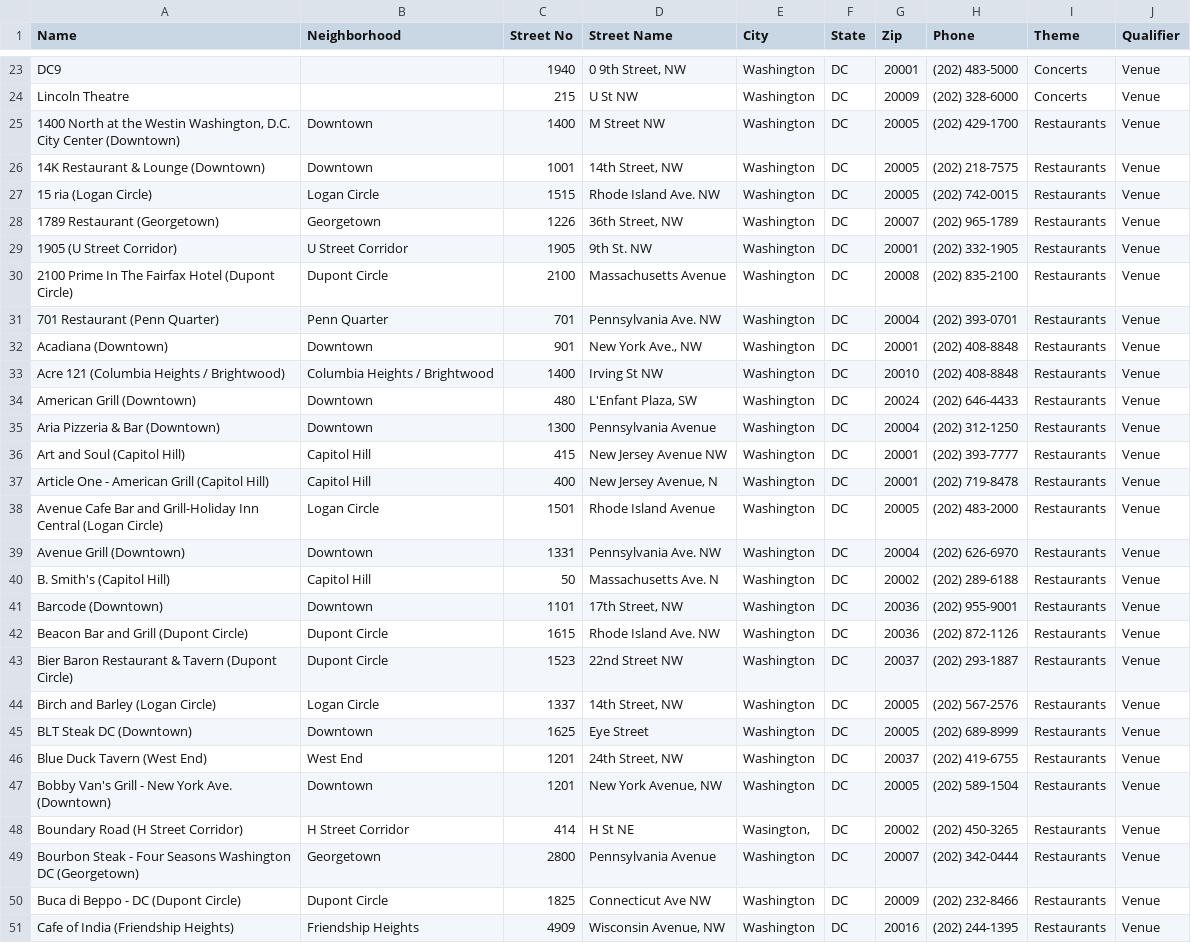
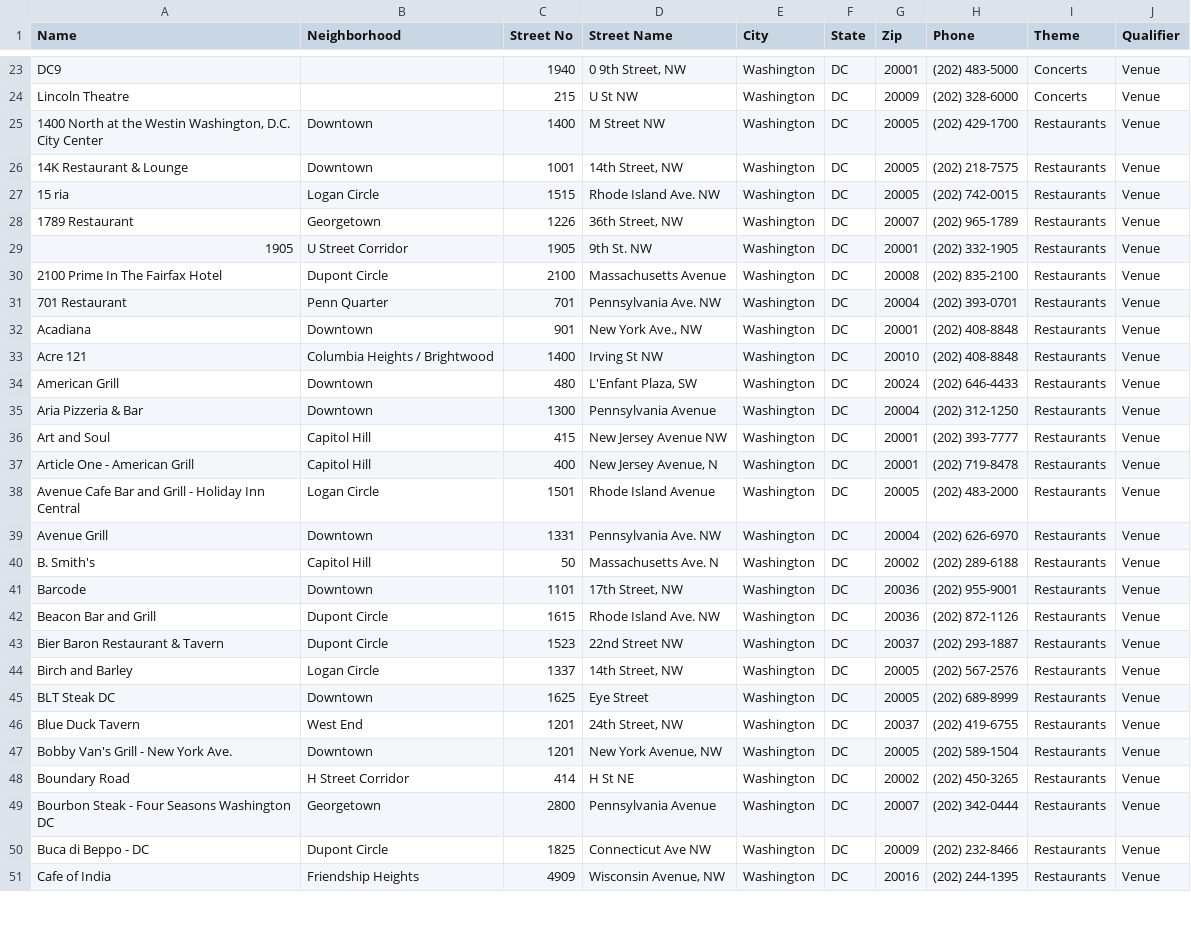
Before and after one commit to Didd/csv-repo, a CSV file: location_candidates.csv, drawn as a sheet; only a part is shown, gaps mark what is left out; the diff covers the shown part only; the diff names each change by its address in the sheet, - before the commit and + after, or states it on an @@ line.

```diff
--- a/location_candidates.csv
+++ b/location_candidates.csv
-A25 (Name): …City Center (Downtown)
+A25 (Name): …City Center
-A26 (Name): 14K Restaurant & Lounge (Downtown)
+A26 (Name): 14K Restaurant & Lounge
-A27 (Name): 15 ria (Logan Circle)
+A27 (Name): 15 ria
-A28 (Name): 1789 Restaurant (Georgetown)
+A28 (Name): 1789 Restaurant
-A29 (Name): 1905 (U Street Corridor)
+A29 (Name): 1905
-A30 (Name): 2100 Prime In The Fairfax Hotel (Dupont Circle)
+A30 (Name): 2100 Prime In The Fairfax Hotel
-A31 (Name): 701 Restaurant (Penn Quarter)
+A31 (Name): 701 Restaurant
-A32 (Name): Acadiana (Downtown)
+A32 (Name): Acadiana
-A33 (Name): Acre 121 (Columbia Heights / Brightwood)
+A33 (Name): Acre 121
-A34 (Name): American Grill (Downtown)
+A34 (Name): American Grill
-A35 (Name): Aria Pizzeria & Bar (Downtown)
+A35 (Name): Aria Pizzeria & Bar
-A36 (Name): Art and Soul (Capitol Hill)
+A36 (Name): Art and Soul
-A37 (Name): Article One - American Grill (Capitol Hill)
+A37 (Name): Article One - American Grill
-A38 (Name): …Bar and Grill-Holiday Inn Central (Logan Circle)
+A38 (Name): …Bar and Grill - Holiday Inn Central
-A39 (Name): Avenue Grill (Downtown)
+A39 (Name): Avenue Grill
-A40 (Name): B. Smith's (Capitol Hill)
+A40 (Name): B. Smith's
-A41 (Name): Barcode (Downtown)
+A41 (Name): Barcode
-A42 (Name): Beacon Bar and Grill (Dupont Circle)
+A42 (Name): Beacon Bar and Grill
-A43 (Name): Bier Baron Restaurant & Tavern (Dupont Circle)
+A43 (Name): Bier Baron Restaurant & Tavern
-A44 (Name): Birch and Barley (Logan Circle)
+A44 (Name): Birch and Barley
-A45 (Name): BLT Steak DC (Downtown)
+A45 (Name): BLT Steak DC
-A46 (Name): Blue Duck Tavern (West End)
+A46 (Name): Blue Duck Tavern
-A47 (Name): Bobby Van's Grill - New York Ave. (Downtown)
+A47 (Name): Bobby Van's Grill - New York Ave.
-A48 (Name): Boundary Road (H Street Corridor)
+A48 (Name): Boundary Road
-E48 (City): Wasington,
+E48 (City): Washington
-A49 (Name): …Washington DC (Georgetown)
+A49 (Name): …Washington DC
-A50 (Name): Buca di Beppo - DC (Dupont Circle)
+A50 (Name): Buca di Beppo - DC
-A51 (Name): Cafe of India (Friendship Heights)
+A51 (Name): Cafe of India
```
Also changed, not shown: 83 edited cells elsewhere in this file, selection_candidates.csv, 1 other file.
